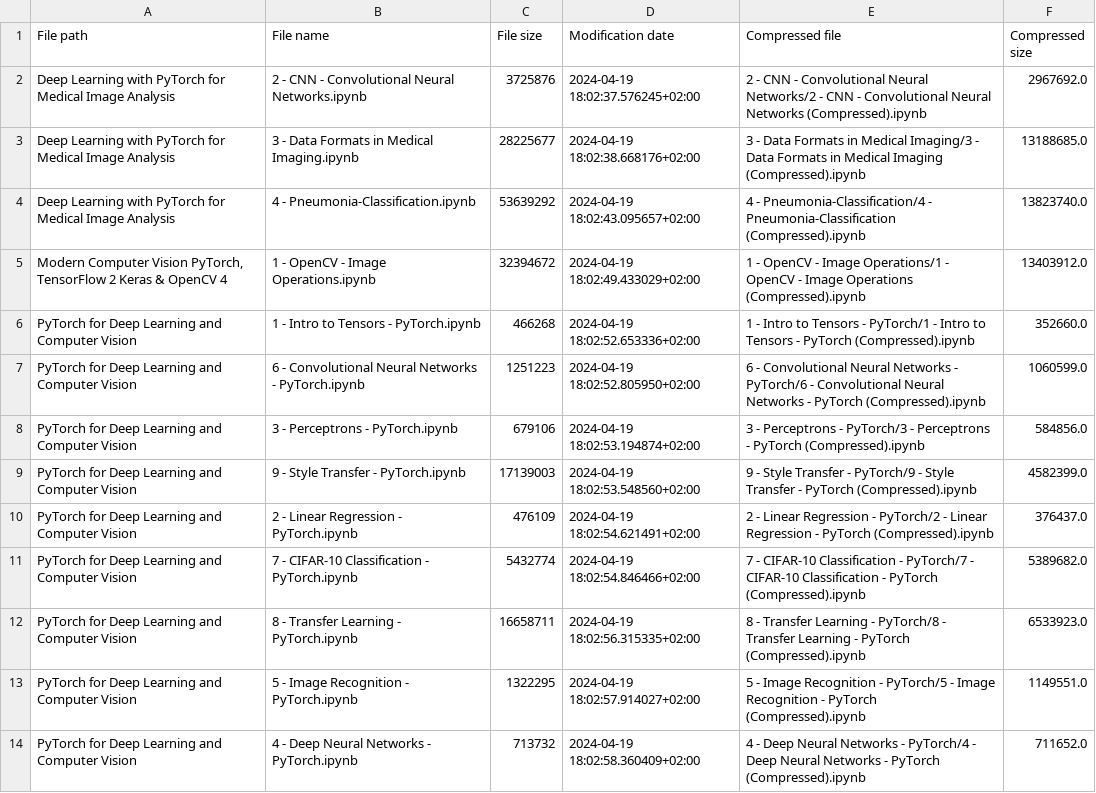
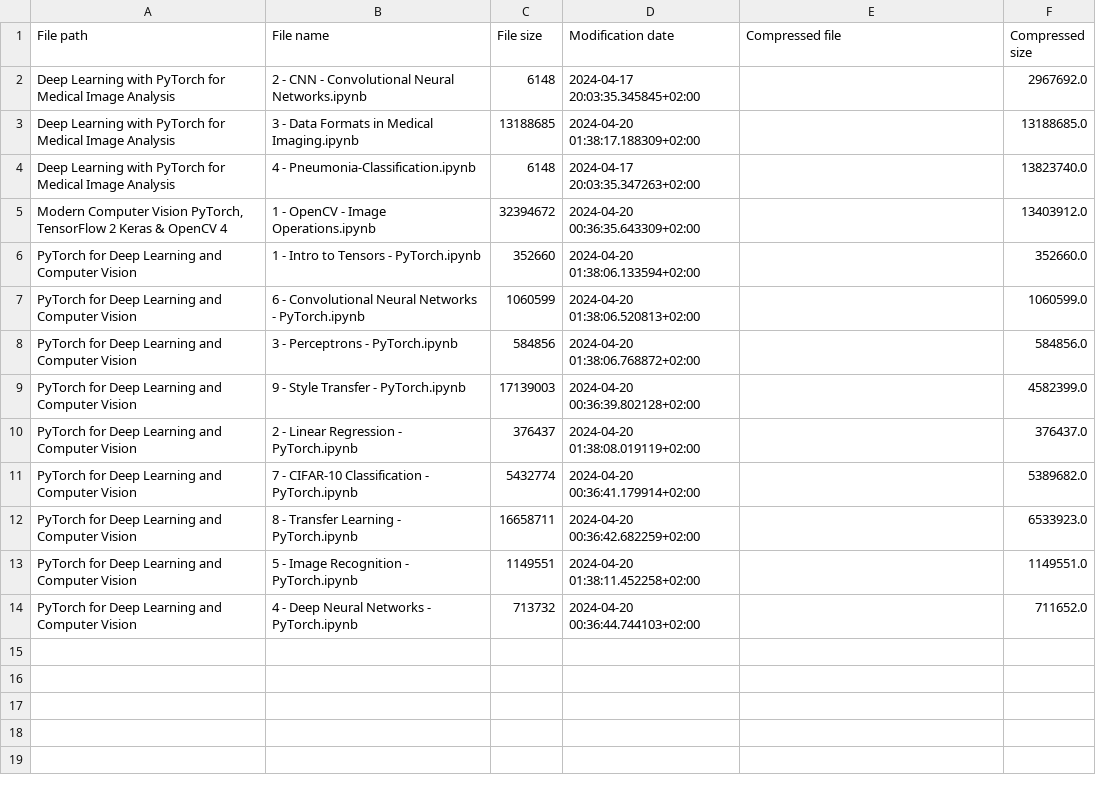
Before and after one commit to RaphaelZH/OpenCV_Program_EN, a CSV file: modification_record.csv, drawn as a sheet.

```diff
--- a/modification_record.csv
+++ b/modification_record.csv
@@ -1,14 +1,14 @@
 File path,File name,File size,Modification date,Compressed file,Compressed size
-Deep Learning with PyTorch for Medical Image Analysis,2 - CNN - Convolutional Neural Networks.ipynb,3725876,2024-04-19 18:02:37.576245+02:00,2 - CNN - Convolutional Neural Networks/2 - CNN - Convolutional Neural Networks (Compressed).ipynb,2967692.0
-Deep Learning with PyTorch for Medical Image Analysis,3 - Data Formats in Medical Imaging.ipynb,28225677,2024-04-19 18:02:38.668176+02:00,3 - Data Formats in Medical Imaging/3 - Data Formats in Medical Imaging (Compressed).ipynb,13188685.0
-Deep Learning with PyTorch for Medical Image Analysis,4 - Pneumonia-Classification.ipynb,53639292,2024-04-19 18:02:43.095657+02:00,4 - Pneumonia-Classification/4 - Pneumonia-Classification (Compressed).ipynb,13823740.0
-"Modern Computer Vision PyTorch, TensorFlow 2 Keras & OpenCV 4",1 - OpenCV - Image Operations.ipynb,32394672,2024-04-19 18:02:49.433029+02:00,1 - OpenCV - Image Operations/1 - OpenCV - Image Operations (Compressed).ipynb,13403912.0
-PyTorch for Deep Learning and Computer Vision,1 - Intro to Tensors - PyTorch.ipynb,466268,2024-04-19 18:02:52.653336+02:00,1 - Intro to Tensors - PyTorch/1 - Intro to Tensors - PyTorch (Compressed).ipynb,352660.0
-PyTorch for Deep Learning and Computer Vision,6 - Convolutional Neural Networks - PyTorch.ipynb,1251223,2024-04-19 18:02:52.805950+02:00,6 - Convolutional Neural Networks - PyTorch/6 - Convolutional Neural Networks - PyTorch (Compressed).ipynb,1060599.0
-PyTorch for Deep Learning and Computer Vision,3 - Perceptrons - PyTorch.ipynb,679106,2024-04-19 18:02:53.194874+02:00,3 - Perceptrons - PyTorch/3 - Perceptrons - PyTorch (Compressed).ipynb,584856.0
-PyTorch for Deep Learning and Computer Vision,9 - Style Transfer - PyTorch.ipynb,17139003,2024-04-19 18:02:53.548560+02:00,9 - Style Transfer - PyTorch/9 - Style Transfer - PyTorch (Compressed).ipynb,4582399.0
-PyTorch for Deep Learning and Computer Vision,2 - Linear Regression - PyTorch.ipynb,476109,2024-04-19 18:02:54.621491+02:00,2 - Linear Regression - PyTorch/2 - Linear Regression - PyTorch (Compressed).ipynb,376437.0
-PyTorch for Deep Learning and Computer Vision,7 - CIFAR-10 Classification - PyTorch.ipynb,5432774,2024-04-19 18:02:54.846466+02:00,7 - CIFAR-10 Classification - PyTorch/7 - CIFAR-10 Classification - PyTorch (Compressed).ipynb,5389682.0
-PyTorch for Deep Learning and Computer Vision,8 - Transfer Learning - PyTorch.ipynb,16658711,2024-04-19 18:02:56.315335+02:00,8 - Transfer Learning - PyTorch/8 - Transfer Learning - PyTorch (Compressed).ipynb,6533923.0
-PyTorch for Deep Learning and Computer Vision,5 - Image Recognition - PyTorch.ipynb,1322295,2024-04-19 18:02:57.914027+02:00,5 - Image Recognition - PyTorch/5 - Image Recognition - PyTorch (Compressed).ipynb,1149551.0
-PyTorch for Deep Learning and Computer Vision,4 - Deep Neural Networks - PyTorch.ipynb,713732,2024-04-19 18:02:58.360409+02:00,4 - Deep Neural Networks - PyTorch/4 - Deep Neural Networks - PyTorch (Compressed).ipynb,711652.0
+Deep Learning with PyTorch for Medical Image Analysis,2 - CNN - Convolutional Neural Networks.ipynb,6148,2024-04-17 20:03:35.345845+02:00,,2967692.0
+Deep Learning with PyTorch for Medical Image Analysis,3 - Data Formats in Medical Imaging.ipynb,13188685,2024-04-20 01:38:17.188309+02:00,,13188685.0
+Deep Learning with PyTorch for Medical Image Analysis,4 - Pneumonia-Classification.ipynb,6148,2024-04-17 20:03:35.347263+02:00,,13823740.0
+"Modern Computer Vision PyTorch, TensorFlow 2 Keras & OpenCV 4",1 - OpenCV - Image Operations.ipynb,32394672,2024-04-20 00:36:35.643309+02:00,,13403912.0
+PyTorch for Deep Learning and Computer Vision,1 - Intro to Tensors - PyTorch.ipynb,352660,2024-04-20 01:38:06.133594+02:00,,352660.0
+PyTorch for Deep Learning and Computer Vision,6 - Convolutional Neural Networks - PyTorch.ipynb,1060599,2024-04-20 01:38:06.520813+02:00,,1060599.0
+PyTorch for Deep Learning and Computer Vision,3 - Perceptrons - PyTorch.ipynb,584856,2024-04-20 01:38:06.768872+02:00,,584856.0
+PyTorch for Deep Learning and Computer Vision,9 - Style Transfer - PyTorch.ipynb,17139003,2024-04-20 00:36:39.802128+02:00,,4582399.0
+PyTorch for Deep Learning and Computer Vision,2 - Linear Regression - PyTorch.ipynb,376437,2024-04-20 01:38:08.019119+02:00,,376437.0
+PyTorch for Deep Learning and Computer Vision,7 - CIFAR-10 Classification - PyTorch.ipynb,5432774,2024-04-20 00:36:41.179914+02:00,,5389682.0
+PyTorch for Deep Learning and Computer Vision,8 - Transfer Learning - PyTorch.ipynb,16658711,2024-04-20 00:36:42.682259+02:00,,6533923.0
+PyTorch for Deep Learning and Computer Vision,5 - Image Recognition - PyTorch.ipynb,1149551,2024-04-20 01:38:11.452258+02:00,,1149551.0
+PyTorch for Deep Learning and Computer Vision,4 - Deep Neural Networks - PyTorch.ipynb,713732,2024-04-20 00:36:44.744103+02:00,,711652.0
```
Also changed, not shown: 1 other file.
